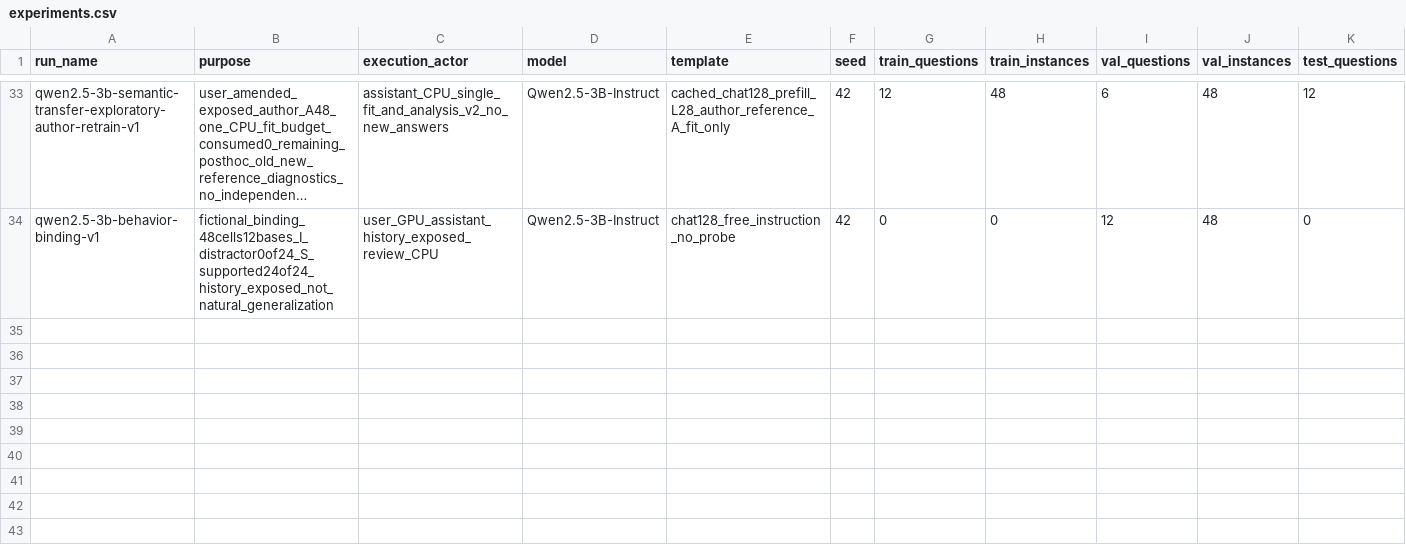
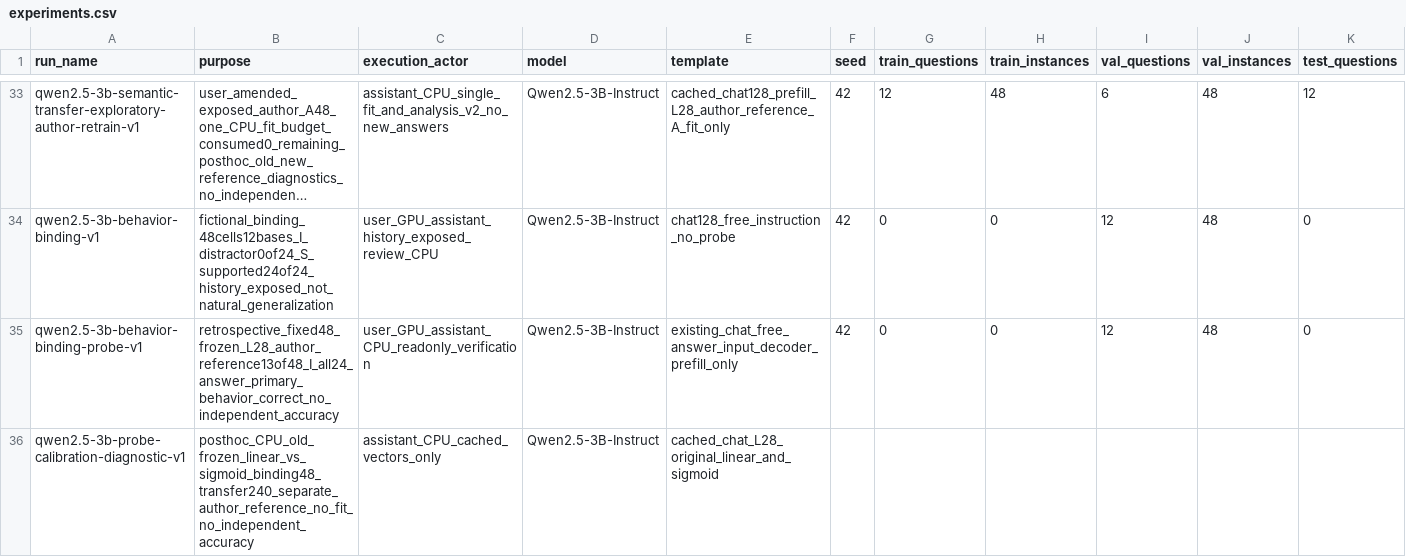
Before and after one commit to hfd9/Knowing-Before-Answering-Decoding-Language-Models-for-Reliable-RAG, a CSV file: docs/experiments.csv, drawn as a sheet; only a part is shown, gaps mark what is left out; long unchanged cells end in …; rows hold the shown columns only; the diff names each change by its address in the sheet, - before the commit and + after, or states it on an @@ line.

Commit message:
Archive frozen-probe binding readout and calibration diagnostics

```diff
--- a/docs/experiments.csv
+++ b/docs/experiments.csv
+row 35: qwen2.5-3b-behavior-binding-probe-v1 | retrospective_fixed48_frozen_L28_author_reference13of48_I_all24_answer_primary_behavior_correct_no_independent_accuracy | user_GPU_assistant_CPU_readonly_verification | Qwen2.5-3B-Instruct | existing_chat_free_answer_input_decoder_prefill_only | 42 | 0 | 0 | 12 | 48 | 0
+row 36: qwen2.5-3b-probe-calibration-diagnostic-v1 | posthoc_CPU_old_frozen_linear_vs_sigmoid_binding48_transfer240_separate_author_reference_no_fit_no_independent_accuracy | assistant_CPU_cached_vectors_only | Qwen2.5-3B-Instruct | cached_chat_L28_original_linear_and_sigmoid
```
Also changed, not shown: 42 other files.
